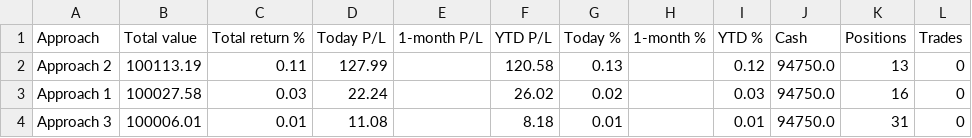
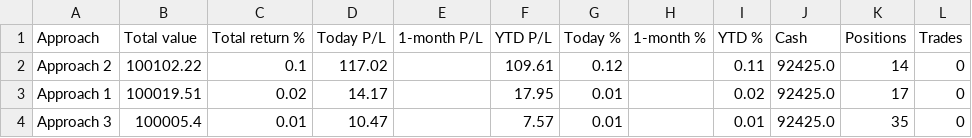
Before and after one commit to parthmalkan/Paper-Trade-US-stock, a CSV file: paper_summary.csv, drawn as a sheet.

```diff
--- a/paper_summary.csv
+++ b/paper_summary.csv
@@ -1,4 +1,4 @@
 Approach,Total value,Total return %,Today P/L,1-month P/L,YTD P/L,Today %,1-month %,YTD %,Cash,Positions,Trades
-Approach 2,100113.19,0.11,127.99,,120.58,0.13,,0.12,94750.0,13,0
-Approach 1,100027.58,0.03,22.24,,26.02,0.02,,0.03,94750.0,16,0
-Approach 3,100006.01,0.01,11.08,,8.18,0.01,,0.01,94750.0,31,0
+Approach 2,100102.22,0.1,117.02,,109.61,0.12,,0.11,92425.0,14,0
+Approach 1,100019.51,0.02,14.17,,17.95,0.01,,0.02,92425.0,17,0
+Approach 3,100005.4,0.01,10.47,,7.57,0.01,,0.01,92425.0,35,0
```
Also changed, not shown: paper_trades_a1.csv, paper_trades_a2.csv, 4 other files.
